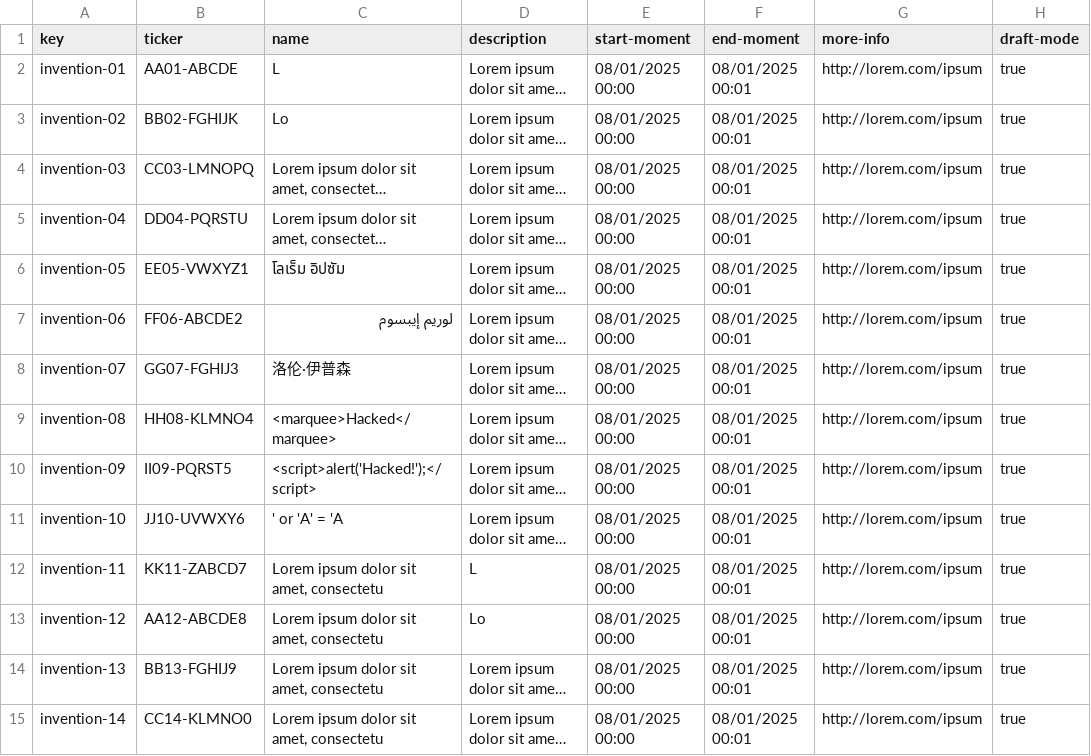
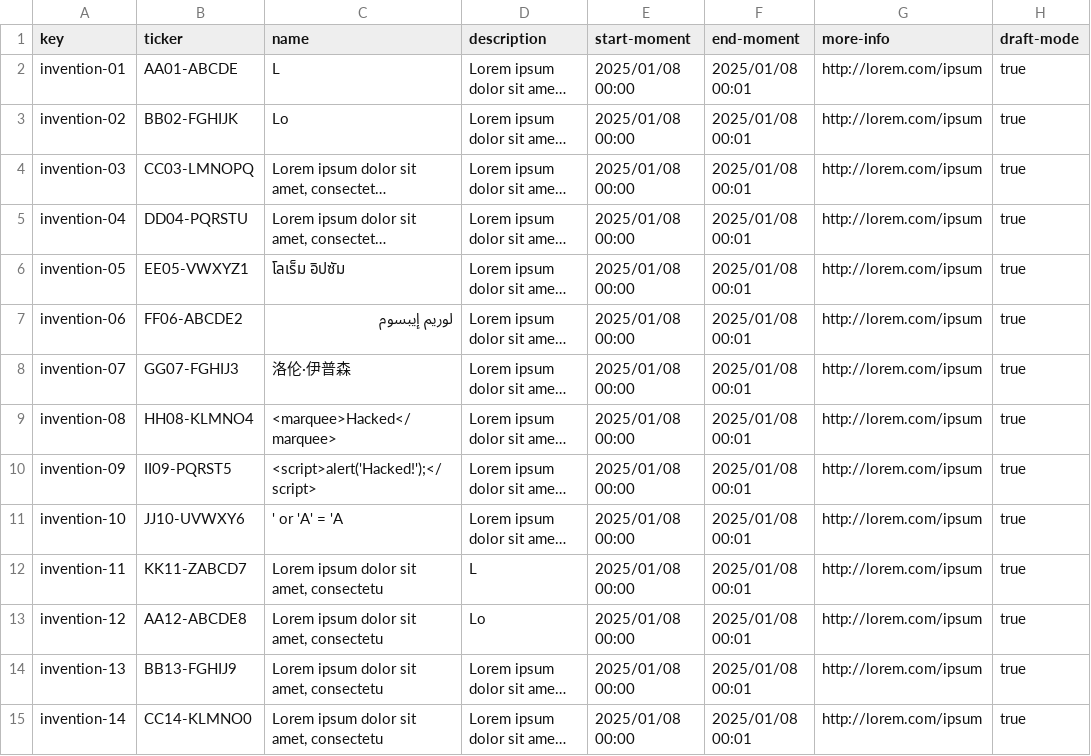
Before and after one commit to AlejandroParody/Acme-Starters-G042, a CSV file: src/main/resources/WEB-INF/data/sample/batch-01/invention.csv, drawn as a sheet; only a part is shown; long unchanged cells end in …; the diff covers the shown part only; the diff names each change by its address in the sheet, - before the commit and + after, or states it on an @@ line.

```diff
--- a/src/main/resources/WEB-INF/data/sample/batch-01/invention.csv
+++ b/src/main/resources/WEB-INF/data/sample/batch-01/invention.csv
-E2:E15 (start-moment): 08/01/2025 00:00
+E2:E15 (start-moment): 2025/01/08 00:00
-F2:F15 (end-moment): 08/01/2025 00:01
+F2:F15 (end-moment): 2025/01/08 00:01
```
Also changed, not shown: 1 added row, 2 removed rows and 90 edited cells elsewhere in this file, src/main/resources/WEB-INF/data/errata/batch-01/invention.csv, src/main/resources/WEB-INF/data/errata/batch-01/inventor.csv, 2 other files.
